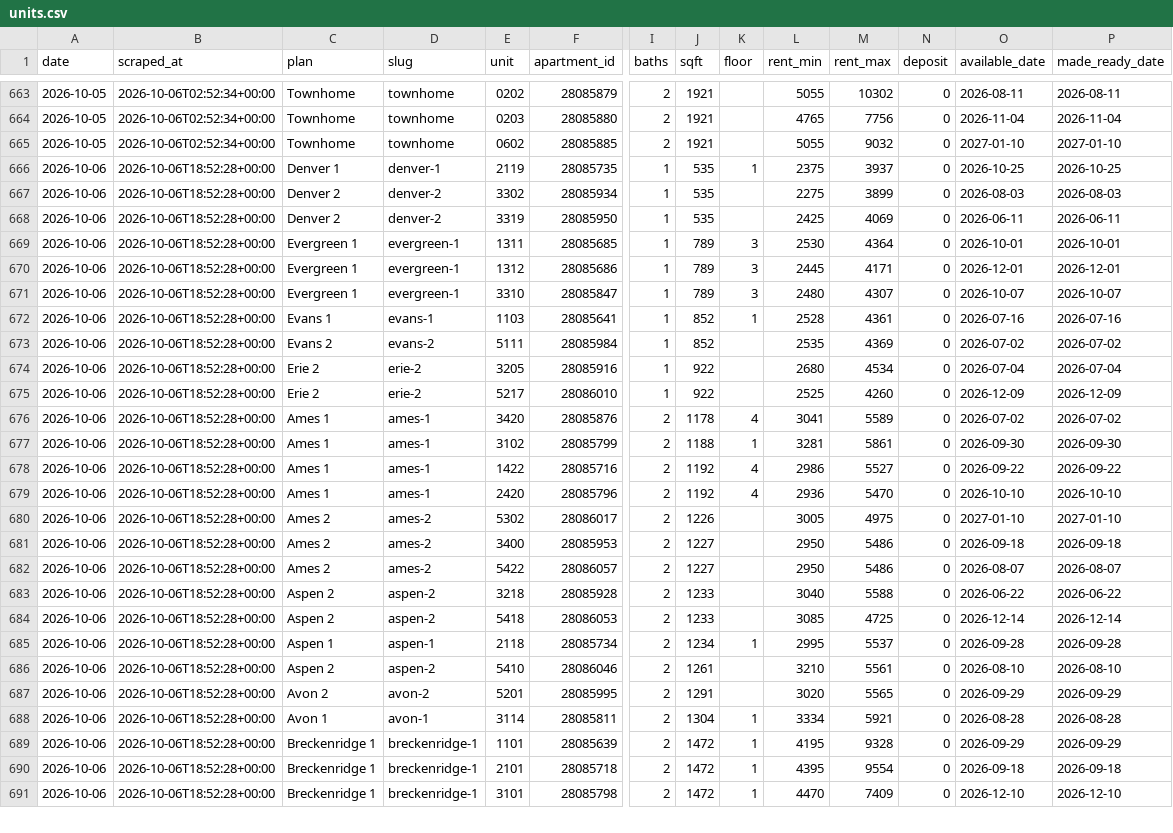
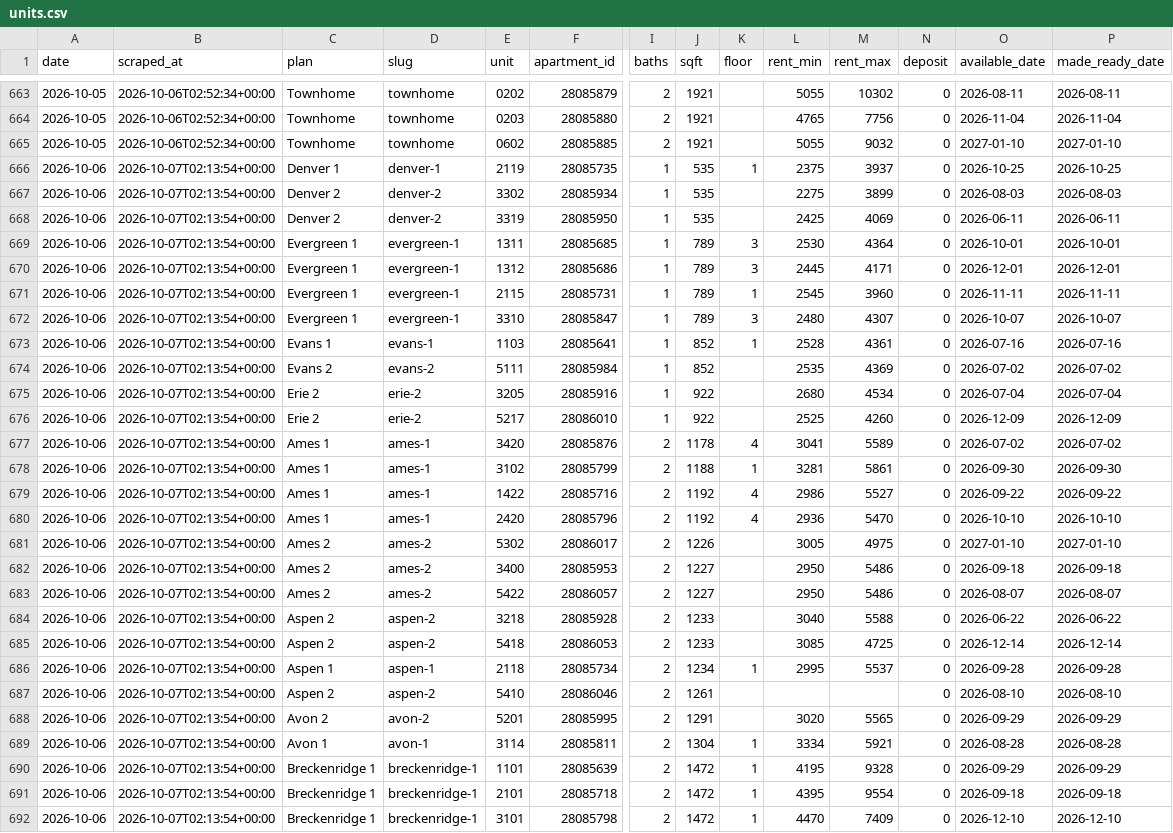
Before and after one commit to sharkweekshane/bell-rent-watch, a CSV file: data/units.csv, drawn as a sheet; only a part is shown, gaps mark what is left out; addresses are those after the commit; rows hold the shown columns only; the diff covers the shown part only; the diff names each change by its address in the sheet, - before the commit and + after, or states it on an @@ line.

```diff
--- a/data/units.csv
+++ b/data/units.csv
-B666:B670 (scraped_at): 2026-10-06T18:52:28+00:00
+B666:B670 (scraped_at): 2026-10-07T02:13:54+00:00
+row 671: 2026-10-06 | 2026-10-07T02:13:54+00:00 | Evergreen 1 | evergreen-1 | 2115 | 28085731 | 1 | 789 | 1 | 2545 | 3960 | 0 | 2026-11-11 | 2026-11-11
-B672:B692 (scraped_at): 2026-10-06T18:52:28+00:00
+B672:B692 (scraped_at): 2026-10-07T02:13:54+00:00
-L687 (rent_min): 3210
+L687 (rent_min): (empty)
-M687 (rent_max): 5561
+M687 (rent_max): (empty)
```
Also changed, not shown: 1 removed row and 4 edited cells elsewhere in this file, data/prices.csv, 1 other file.
